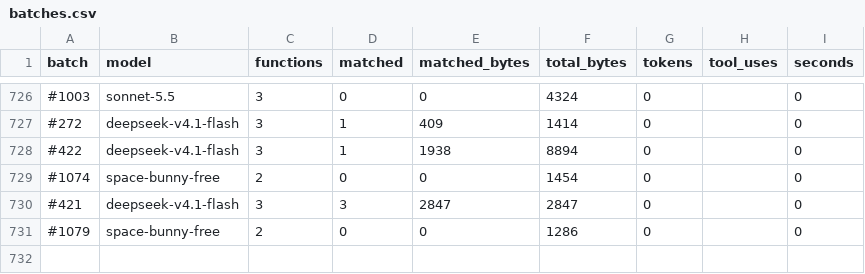
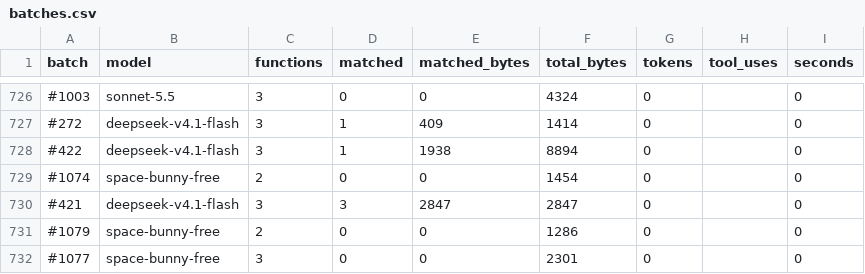
Before and after one commit to CubeB/byte-tactics, a CSV file: data/batches.csv, drawn as a sheet; only a part is shown, gaps mark what is left out; the diff names each change by its address in the sheet, - before the commit and + after, or states it on an @@ line.

```diff
--- a/data/batches.csv
+++ b/data/batches.csv
+row 732: #1077 | space-bunny-free | 3 | 0 | 0 | 2301 | 0 |  | 0
```
Also changed, not shown: data/attempts.csv, data/progress.csv, 1 other file.
